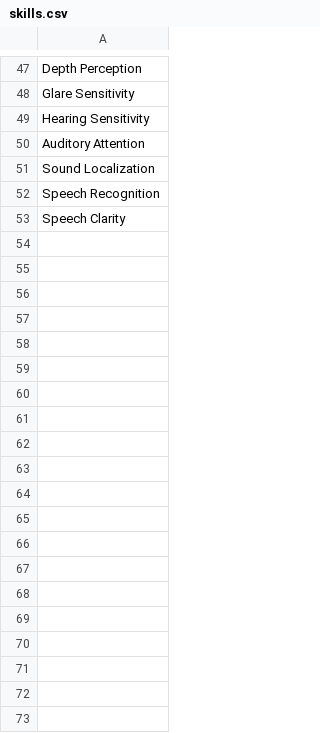
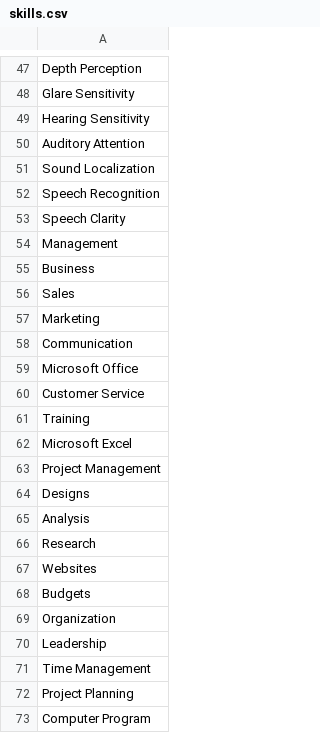
Before and after one commit to cooltribes/alumnet-api, a CSV file: db/data/skills.csv, drawn as a sheet; only a part is shown, gaps mark what is left out; the diff covers the shown part only; the diff names each change by its address in the sheet, - before the commit and + after, or states it on an @@ line.

Commit message:
Added new skill to skills.csv

```diff
--- a/db/data/skills.csv
+++ b/db/data/skills.csv
+row 54: Management
+row 55: Business
+row 56: Sales
+row 57: Marketing
+row 58: Communication
+row 59: Microsoft Office
+row 60: Customer Service
+row 61: Training
+row 62: Microsoft Excel
+row 63: Project Management
+row 64: Designs
+row 65: Analysis
+row 66: Research
+row 67: Websites
+row 68: Budgets
+row 69: Organization
+row 70: Leadership
+row 71: Time Management
+row 72: Project Planning
+row 73: Computer Program
```
Also changed, not shown: 72 added rows elsewhere in this file.
